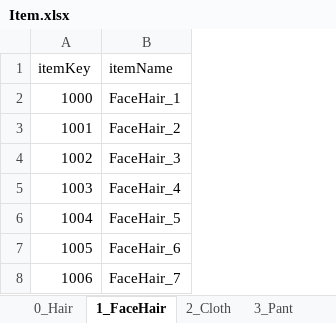
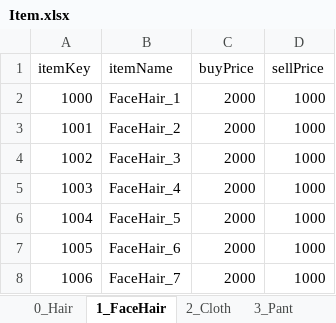
Before and after one commit to lnklie/AltarGuard, an Excel workbook: ExcelFile/Item.xlsx, sheet 1_FaceHair, drawn as a sheet; values as stored, in another font and other column widths than the file's, no borders; the diff names each change by its address in the sheet, - before the commit and + after, or states it on an @@ line.

Commit message:
Sell_Update

```diff
--- a/ExcelFile/Item.xlsx (sheet 1_FaceHair)
+++ b/ExcelFile/Item.xlsx (sheet 1_FaceHair)
+column C (buyPrice), rows 2-8: all 2000
+column D (sellPrice), rows 2-8: all 1000
```
Also changed, not shown: sheet 6_Back, sheet 9_Bow, sheet 11_Consumables, sheet 10_Wand, sheet 3_Pant, sheet 12_Miscellaneous, 6 more sheets, ExcelFile/Stage.xlsx, 28 other files.
